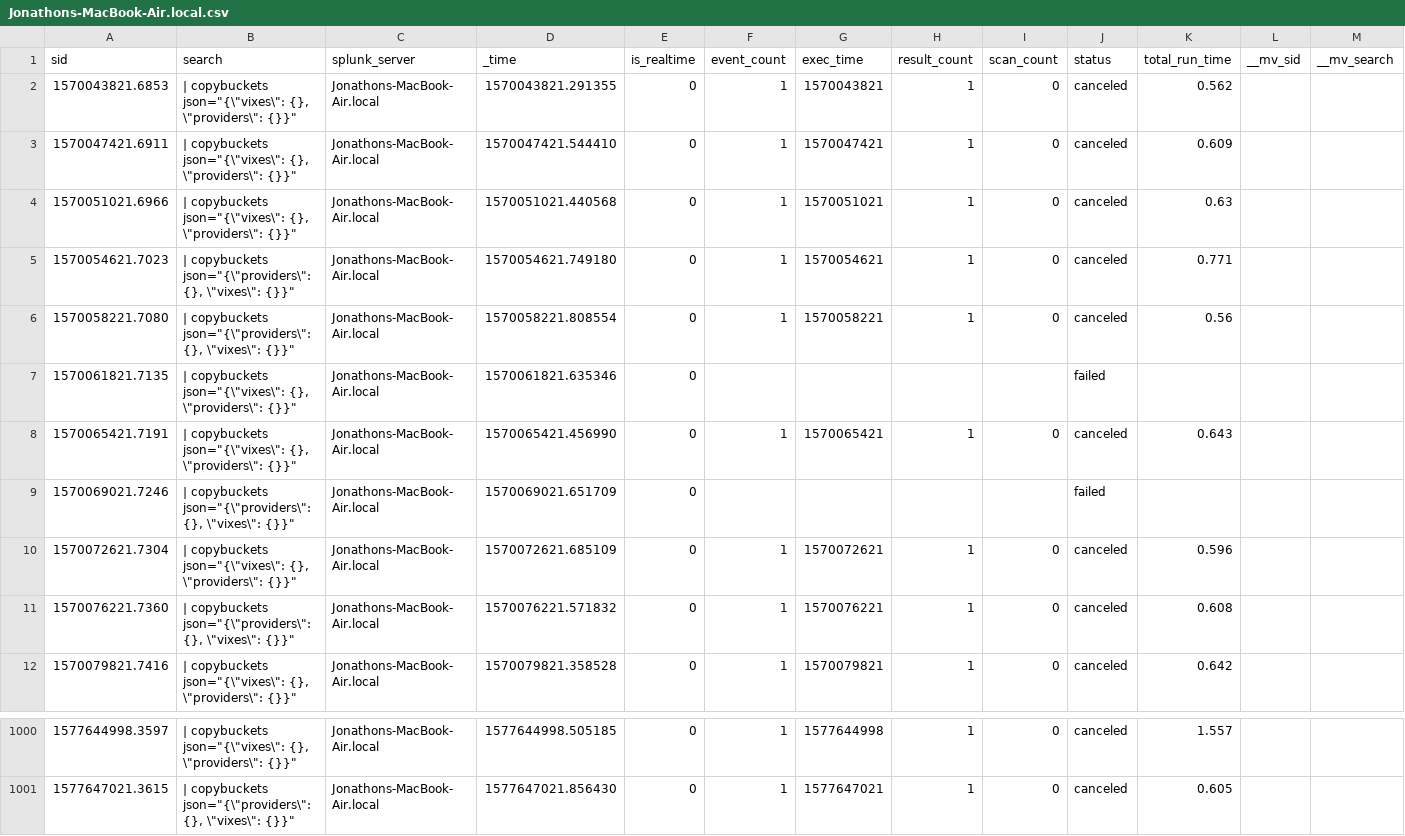
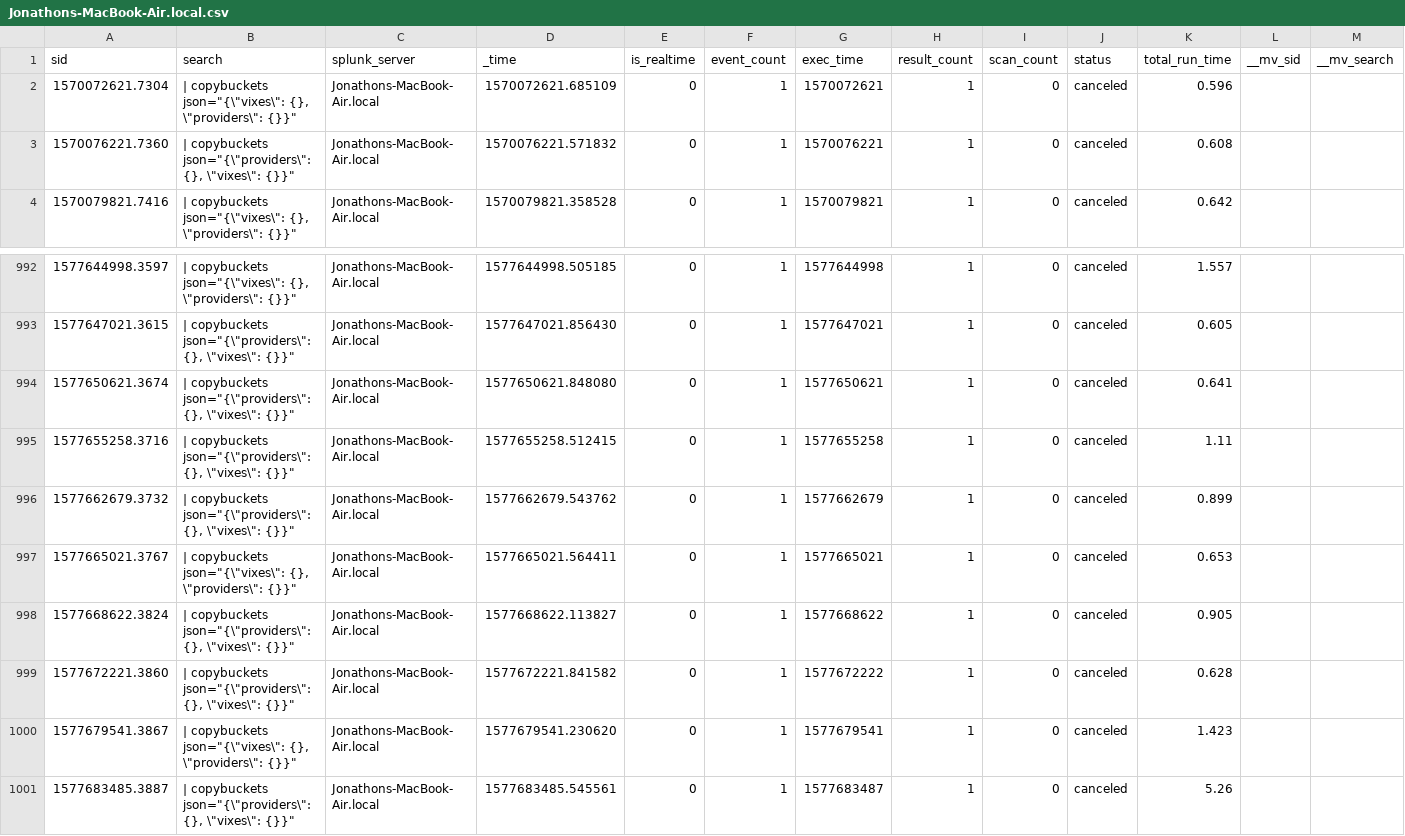
Before and after one commit to jljfoto/SplunkEtc, a CSV file: users/splunk-system-user/splunk_archiver/history/Jonathons-MacBook-Air.local.csv, drawn as a sheet; only a part is shown, gaps mark what is left out; removed rows and columns are numbered as before the commit, all else as after; rows hold the shown columns only; the diff names each change by its address in the sheet, - before the commit and + after, or states it on an @@ line.

Commit message:
Automated backup of mb-air /home/splunk/etc

```diff
--- a/users/splunk-system-user/splunk_archiver/history/Jonathons-MacBook-Air.local.csv
+++ b/users/splunk-system-user/splunk_archiver/history/Jonathons-MacBook-Air.local.csv
-row 2: 1570043821.6853 | | copybuckets json="{\"vixes\": {}, \"providers\": {}}" | Jonathons-MacBook-Air.local | 1570043821.291355 | 0 | 1 | 1570043821 | 1 | 0 | canceled | 0.562
-row 3: 1570047421.6911 | | copybuckets json="{\"vixes\": {}, \"providers\": {}}" | Jonathons-MacBook-Air.local | 1570047421.544410 | 0 | 1 | 1570047421 | 1 | 0 | canceled | 0.609
-row 4: 1570051021.6966 | | copybuckets json="{\"vixes\": {}, \"providers\": {}}" | Jonathons-MacBook-Air.local | 1570051021.440568 | 0 | 1 | 1570051021 | 1 | 0 | canceled | 0.63
-row 5: 1570054621.7023 | | copybuckets json="{\"providers\": {}, \"vixes\": {}}" | Jonathons-MacBook-Air.local | 1570054621.749180 | 0 | 1 | 1570054621 | 1 | 0 | canceled | 0.771
-row 6: 1570058221.7080 | | copybuckets json="{\"providers\": {}, \"vixes\": {}}" | Jonathons-MacBook-Air.local | 1570058221.808554 | 0 | 1 | 1570058221 | 1 | 0 | canceled | 0.56
-row 7: 1570061821.7135 | | copybuckets json="{\"vixes\": {}, \"providers\": {}}" | Jonathons-MacBook-Air.local | 1570061821.635346 | 0 |  |  |  |  | failed
-row 8: 1570065421.7191 | | copybuckets json="{\"vixes\": {}, \"providers\": {}}" | Jonathons-MacBook-Air.local | 1570065421.456990 | 0 | 1 | 1570065421 | 1 | 0 | canceled | 0.643
-row 9: 1570069021.7246 | | copybuckets json="{\"providers\": {}, \"vixes\": {}}" | Jonathons-MacBook-Air.local | 1570069021.651709 | 0 |  |  |  |  | failed
+row 994: 1577650621.3674 | | copybuckets json="{\"providers\": {}, \"vixes\": {}}" | Jonathons-MacBook-Air.local | 1577650621.848080 | 0 | 1 | 1577650621 | 1 | 0 | canceled | 0.641
+row 995: 1577655258.3716 | | copybuckets json="{\"providers\": {}, \"vixes\": {}}" | Jonathons-MacBook-Air.local | 1577655258.512415 | 0 | 1 | 1577655258 | 1 | 0 | canceled | 1.11
+row 996: 1577662679.3732 | | copybuckets json="{\"providers\": {}, \"vixes\": {}}" | Jonathons-MacBook-Air.local | 1577662679.543762 | 0 | 1 | 1577662679 | 1 | 0 | canceled | 0.899
+row 997: 1577665021.3767 | | copybuckets json="{\"vixes\": {}, \"providers\": {}}" | Jonathons-MacBook-Air.local | 1577665021.564411 | 0 | 1 | 1577665021 | 1 | 0 | canceled | 0.653
+row 998: 1577668622.3824 | | copybuckets json="{\"providers\": {}, \"vixes\": {}}" | Jonathons-MacBook-Air.local | 1577668622.113827 | 0 | 1 | 1577668622 | 1 | 0 | canceled | 0.905
+row 999: 1577672221.3860 | | copybuckets json="{\"providers\": {}, \"vixes\": {}}" | Jonathons-MacBook-Air.local | 1577672221.841582 | 0 | 1 | 1577672222 | 1 | 0 | canceled | 0.628
+row 1000: 1577679541.3867 | | copybuckets json="{\"vixes\": {}, \"providers\": {}}" | Jonathons-MacBook-Air.local | 1577679541.230620 | 0 | 1 | 1577679541 | 1 | 0 | canceled | 1.423
+row 1001: 1577683485.3887 | | copybuckets json="{\"providers\": {}, \"vixes\": {}}" | Jonathons-MacBook-Air.local | 1577683485.545561 | 0 | 1 | 1577683487 | 1 | 0 | canceled | 5.26
```
